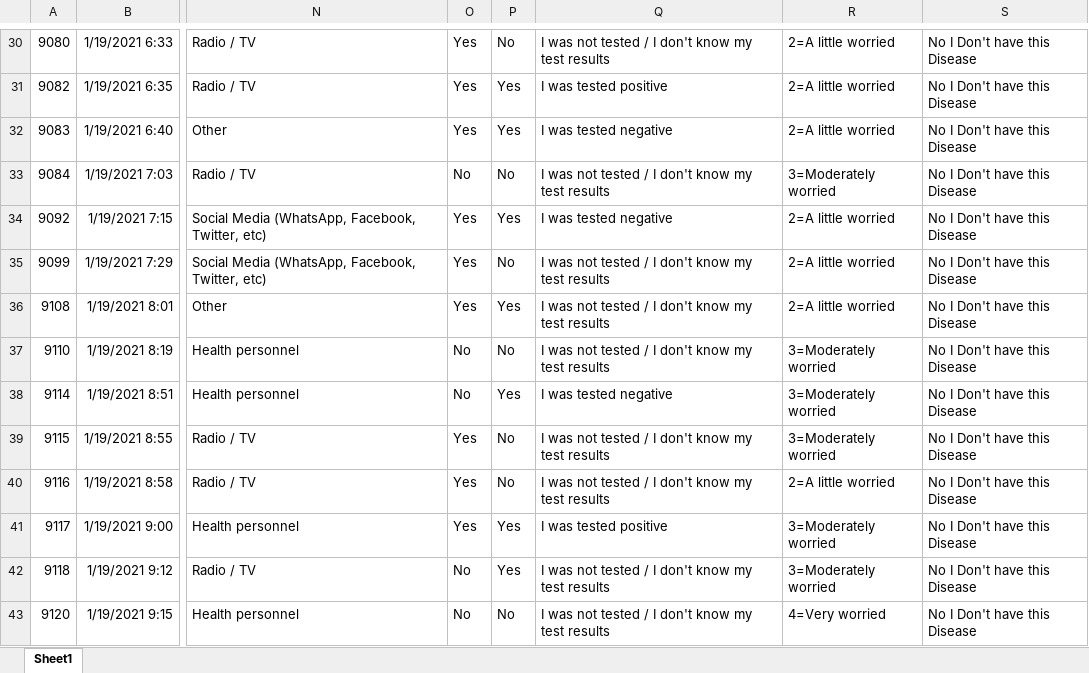
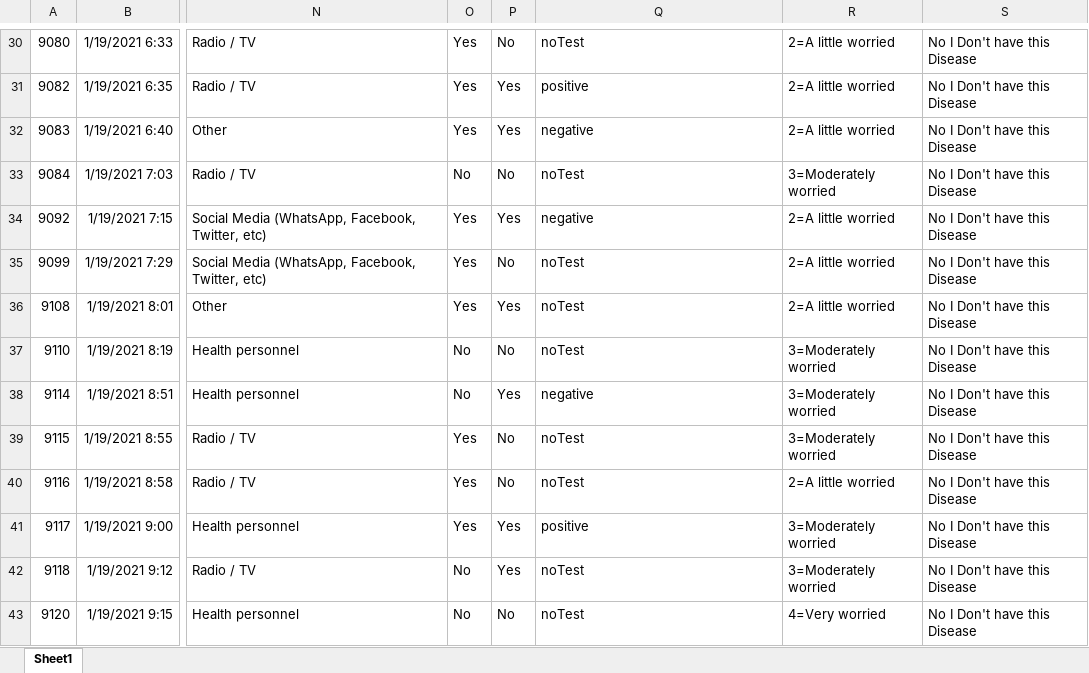
Before and after one commit to Ehsan-suez/EhsanSuez-MADA-project, an Excel workbook: data/raw_data/Covid Vaccine data_Bangladesh_Abu_Sayeed.xlsx, sheet Sheet1, drawn as a sheet; only a part is shown, gaps mark what is left out; values as stored, in another font and other column widths than the file's, no borders; table styles not drawn; the diff covers the shown part only; the diff names each change by its address in the sheet, - before the commit and + after, or states it on an @@ line.

```diff
--- a/data/raw_data/Covid Vaccine data_Bangladesh_Abu_Sayeed.xlsx (sheet Sheet1)
+++ b/data/raw_data/Covid Vaccine data_Bangladesh_Abu_Sayeed.xlsx (sheet Sheet1)
-Q30: I was not tested / I don't know my test results
+Q30: noTest
-Q31: I was tested positive
+Q31: positive
-Q32: I was tested negative
+Q32: negative
-Q33: I was not tested / I don't know my test results
+Q33: noTest
-Q34: I was tested negative
+Q34: negative
-Q35:Q37: I was not tested / I don't know my test results
+Q35:Q37: noTest
-Q38: I was tested negative
+Q38: negative
-Q39:Q40: I was not tested / I don't know my test results
+Q39:Q40: noTest
-Q41: I was tested positive
+Q41: positive
-Q42:Q43: I was not tested / I don't know my test results
+Q42:Q43: noTest
```
Also changed, not shown: 692 edited cells elsewhere in this sheet, 15 other files.
